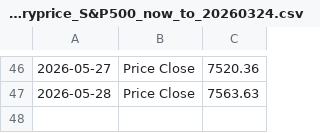
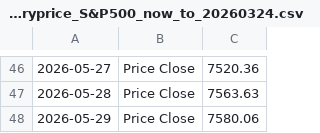
Before and after one commit to Sissiy2018/Trading-code, a CSV file: Hist_data_Russel3000/Daily_new_data/lseg_historyprice_S&P500_now_to_20260324.csv, drawn as a sheet; only a part is shown, gaps mark what is left out.

```diff
--- a/Hist_data_Russel3000/Daily_new_data/lseg_historyprice_S&P500_now_to_20260324.csv
+++ b/Hist_data_Russel3000/Daily_new_data/lseg_historyprice_S&P500_now_to_20260324.csv
@@ -47 +47,2 @@
 2026-05-28,Price Close,7563.63
+2026-05-29,Price Close,7580.06
```
Also changed, not shown: Hist_data_Russel3000/Daily_new_data/lseg_EPSestimate_data_now_to_20260324_ADVfiltered.csv, Hist_data_Stoxx600/Daily_new_data/currency_data_now_to_20260324.csv, 10 other files.
